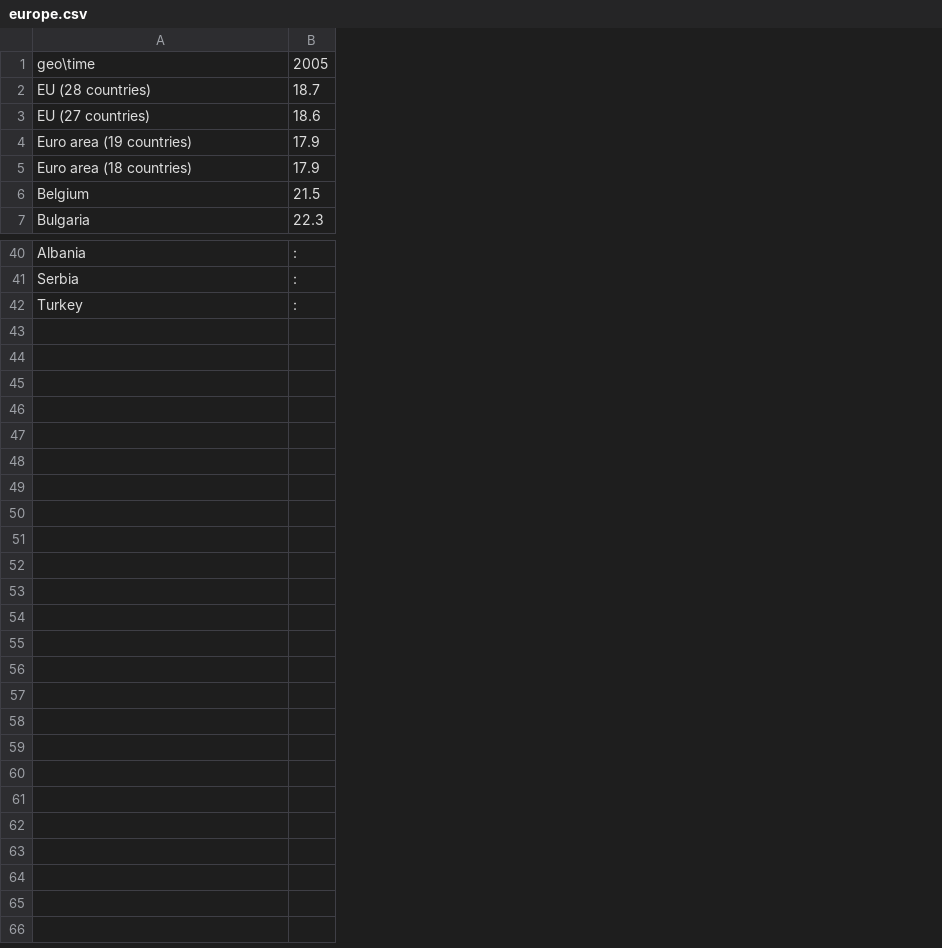
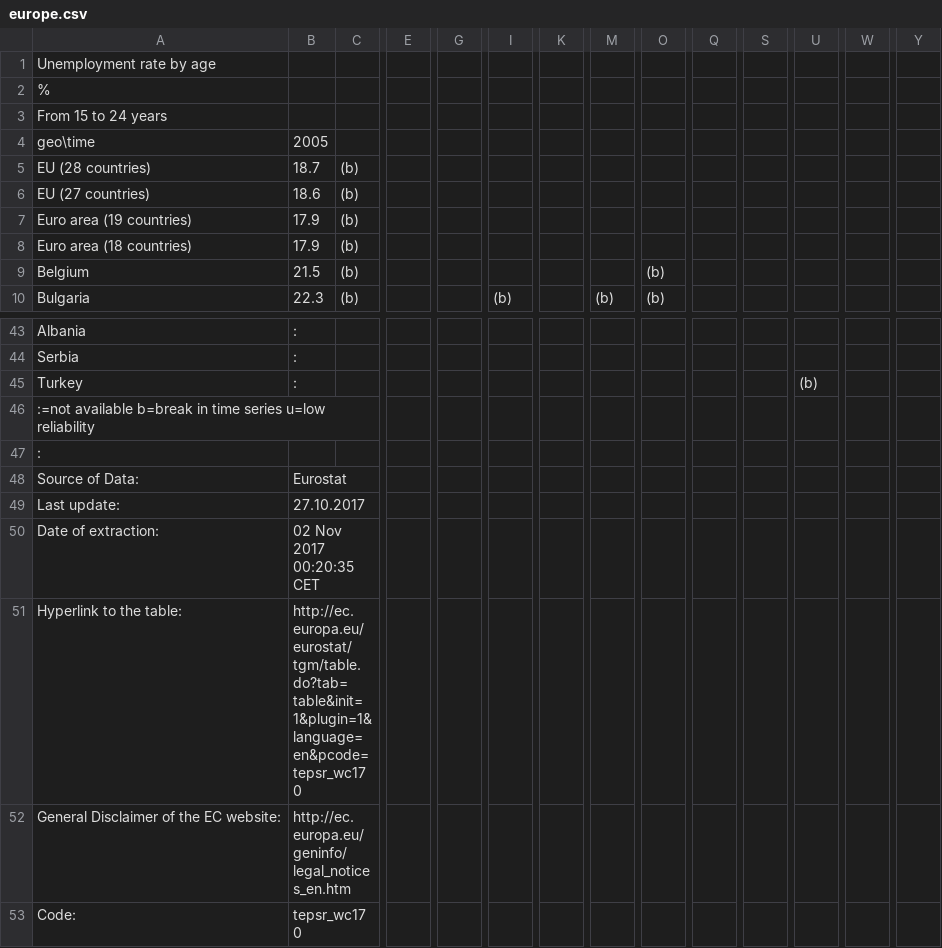
Before and after one commit to oabouzaid/Applied-Data-Analysis, a CSV file: homework3/data/europe.csv, drawn as a sheet; only a part is shown, gaps mark what is left out; addresses are those after the commit; rows hold the shown columns only; the diff names each change by its address in the sheet, - before the commit and + after, or states it on an @@ line.

```diff
--- a/homework3/data/europe.csv
+++ b/homework3/data/europe.csv
+column C, rows 5-10: all (b)
+column E, empty
+column G, empty
+column I, row 10: (b)
+column K, empty
+column M, row 10: (b)
+column O, rows 9-10: (b) | (b)
+column Q, empty
+column S, empty
+column U, row 45: (b)
+column W, empty
+column Y, empty
+row 1: Unemployment rate by age
+row 2: %
+row 3: From 15 to 24 years
+row 46: :=not available b=break in time series u=low reliability
+row 47: :
+row 48: Source of Data: | Eurostat
+row 49: Last update: | 27.10.2017
+row 50: Date of extraction: | 02 Nov 2017 00:20:35 CET
+row 51: Hyperlink to the table: | http://ec.europa.eu/eurostat/tgm/table.do?tab=table&init=1&plugin=1&language=en&pcode=tepsr_wc170
+row 52: General Disclaimer of the EC website: | http://ec.europa.eu/geninfo/legal_notices_en.htm
+row 53: Code: | tepsr_wc170
```
Also changed, not shown: 37 other files.
